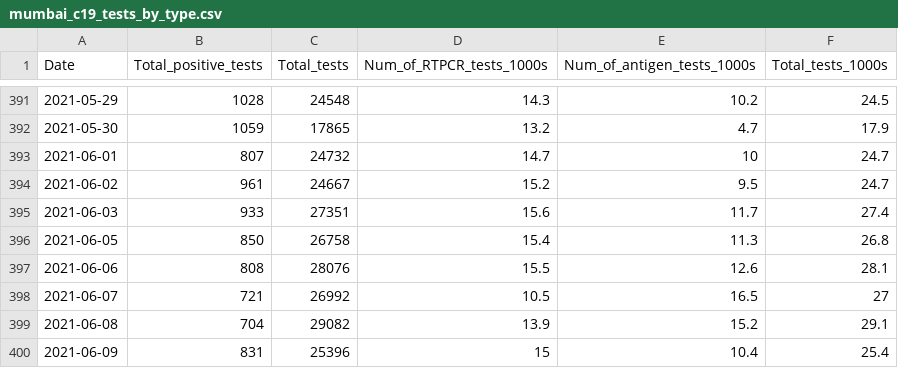
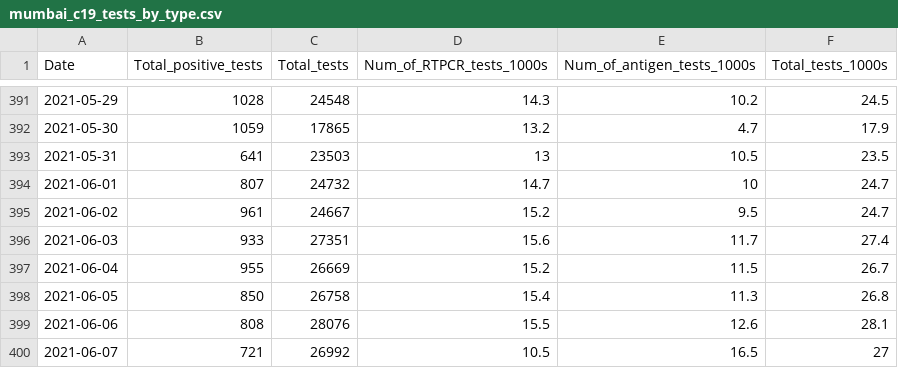
Before and after one commit to IDFC-Institute/mumbai-covid-data, a CSV file: data/mumbai_c19_tests_by_type.csv, drawn as a sheet; only a part is shown, gaps mark what is left out; the shorter side is filled out with more unchanged rows.

Commit message:
Flat: latest data (2021-06-16T10:38:09.963Z) {   "date": "2021-06-16T10:38:09.963Z",   "files": [     {       "name": "data/mumbai_c19_age_wise_mortality.csv",       "deltaBytes": 828,       "source": "https://docs.google.com/spreadsheets/d/e/2PACX-1vQjJsxljCc4p6R9bJXd0vCaYFeLNV_Mcb7ZSRVEw6DAwoSFYwffAvk5YlQMg_dCnZzVgFvvte8AzW6E/pub?gid=0&single=true&output=csv"     },     {       "name": "data/mumbai_c19_tests_by_type.csv",       "deltaBytes": 72,       "source": "https://docs.google.com/spreadsheets/d/e/2PACX-1vQjJsxljCc4p6R9bJXd0vCaYFeLNV_Mcb7ZSRVEw6DAwoSFYwffAvk5YlQMg_dCnZzVgFvvte8AzW6E/pub?gid=1078344349&single=true&output=csv"     },     {       "name": "data/mumbai_c19_containment_by_ward.csv",       "deltaBytes": 675,       "source": "https://docs.google.com/spreadsheets/d/e/2PACX-1vQjJsxljCc4p6R9bJXd0vCaYFeLNV_Mcb7ZSRVEw6DAwoSFYwffAvk5YlQMg_dCnZzVgFvvte8AzW6E/pub?gid=1544175519&single=true&output=csv"     },     {       "name": "data/mumbai_c19_cases_by_age_and_gender.csv",       "deltaBytes": 52520,       "source": "https://docs.google.com/spreadsheets/d/e/2PACX-1vQjJsxljCc4p6R9bJXd0vCaYFeLNV_Mcb7ZSRVEw6DAwoSFYwffAvk5YlQMg_dCnZzVgFvvte8AzW6E/pub?gid=198151367&single=true&output=csv"     }   ] }

```diff
--- a/data/mumbai_c19_tests_by_type.csv
+++ b/data/mumbai_c19_tests_by_type.csv
@@ -392,2 +392,3 @@ Date,Total_positive_tests,Total_tests,Num_of_RTPCR_tests_1000s,Num_of_antigen_te
 2021-05-30,1059,17865,13.2,4.7,17.9
+2021-05-31,641,23503,13,10.5,23.5
 2021-06-01,807,24732,14.7,10,24.7
@@ -395,2 +396,3 @@ Date,Total_positive_tests,Total_tests,Num_of_RTPCR_tests_1000s,Num_of_antigen_te
 2021-06-03,933,27351,15.6,11.7,27.4
+2021-06-04,955,26669,15.2,11.5,26.7
 2021-06-05,850,26758,15.4,11.3,26.8
```
Also changed, not shown: data/mumbai_c19_age_wise_mortality.csv, data/mumbai_c19_containment_by_ward.csv, 1 other file.
